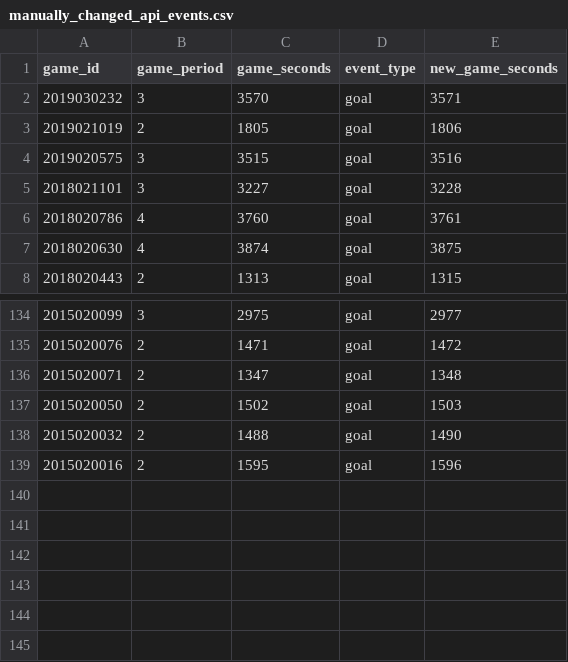
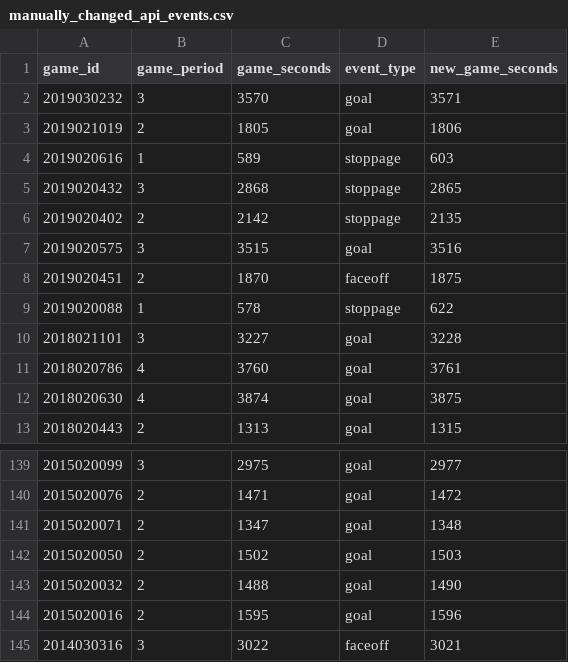
Before and after one commit to aknodell/nhlScrapeR, a CSV file: data/manually_changed_api_events.csv, drawn as a sheet; only a part is shown, gaps mark what is left out; the diff names each change by its address in the sheet, - before the commit and + after, or states it on an @@ line.

```diff
--- a/data/manually_changed_api_events.csv
+++ b/data/manually_changed_api_events.csv
+row 4: 2019020616 | 1 | 589 | stoppage | 603
+row 5: 2019020432 | 3 | 2868 | stoppage | 2865
+row 6: 2019020402 | 2 | 2142 | stoppage | 2135
+row 8: 2019020451 | 2 | 1870 | faceoff | 1875
+row 9: 2019020088 | 1 | 578 | stoppage | 622
+row 145: 2014030316 | 3 | 3022 | faceoff | 3021
```
Also changed, not shown: data/manually_added_api_events.csv, data/manually_added_html_events.csv, 5 other files.
